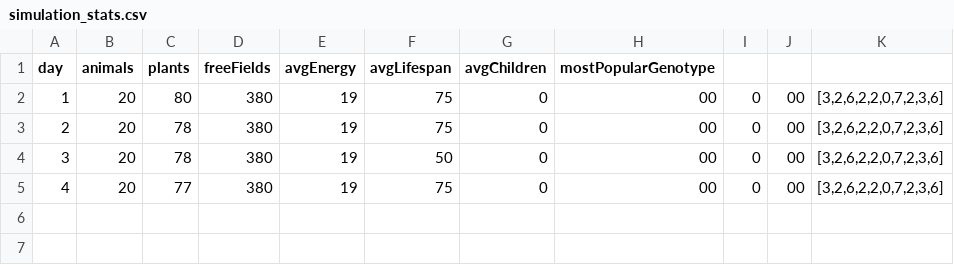
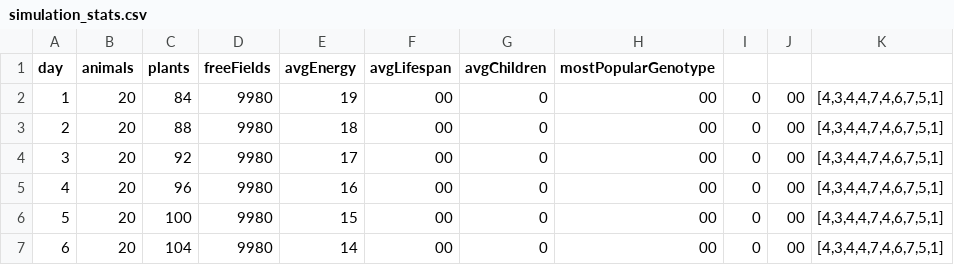
Before and after one commit to pFornagiel/darwin-world, a CSV file: simulation_stats.csv, drawn as a sheet.

```diff
--- a/simulation_stats.csv
+++ b/simulation_stats.csv
@@ -1,5 +1,7 @@
 day,animals,plants,freeFields,avgEnergy,avgLifespan,avgChildren,mostPopularGenotype
-1,20,80,380,19,75,0,00,0,00,"[3,2,6,2,2,0,7,2,3,6]"
-2,20,78,380,19,75,0,00,0,00,"[3,2,6,2,2,0,7,2,3,6]"
-3,20,78,380,19,50,0,00,0,00,"[3,2,6,2,2,0,7,2,3,6]"
-4,20,77,380,19,75,0,00,0,00,"[3,2,6,2,2,0,7,2,3,6]"
+1,20,84,9980,19,00,0,00,0,00,"[4,3,4,4,7,4,6,7,5,1]"
+2,20,88,9980,18,00,0,00,0,00,"[4,3,4,4,7,4,6,7,5,1]"
+3,20,92,9980,17,00,0,00,0,00,"[4,3,4,4,7,4,6,7,5,1]"
+4,20,96,9980,16,00,0,00,0,00,"[4,3,4,4,7,4,6,7,5,1]"
+5,20,100,9980,15,00,0,00,0,00,"[4,3,4,4,7,4,6,7,5,1]"
+6,20,104,9980,14,00,0,00,0,00,"[4,3,4,4,7,4,6,7,5,1]"
```
Also changed, not shown: 5 other files.
